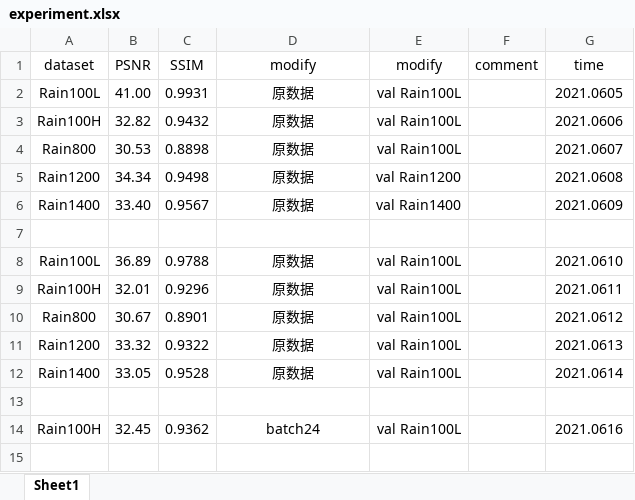
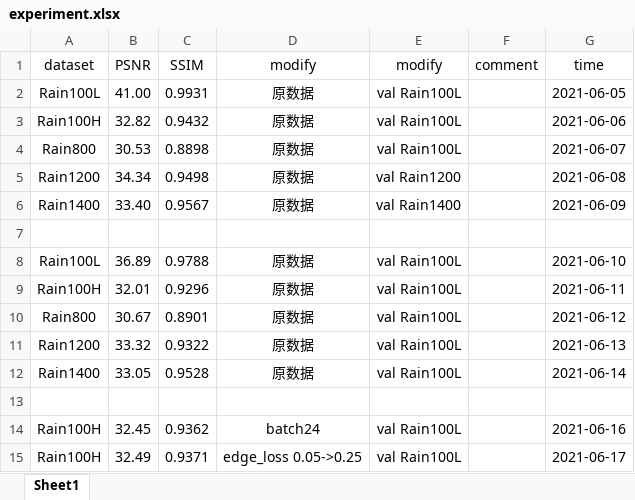
Before and after one commit to jerryzz668/zy_utils, an Excel workbook: experiment.xlsx, sheet Sheet1, drawn as a sheet; values as stored, in another font and other column widths than the file's, no borders; the diff names each change by its address in the sheet, - before the commit and + after, or states it on an @@ line.

```diff
--- a/experiment.xlsx (sheet Sheet1)
+++ b/experiment.xlsx (sheet Sheet1)
-G2 (time): 2021.0605
+G2 (time): 2021-06-05
-G3 (time): 2021.0606
+G3 (time): 2021-06-06
-G4 (time): 2021.0607
+G4 (time): 2021-06-07
-G5 (time): 2021.0608
+G5 (time): 2021-06-08
-G6 (time): 2021.0609
+G6 (time): 2021-06-09
-G8 (time): 2021.0610
+G8 (time): 2021-06-10
-G9 (time): 2021.0611
+G9 (time): 2021-06-11
-G10 (time): 2021.0612
+G10 (time): 2021-06-12
-G11 (time): 2021.0613
+G11 (time): 2021-06-13
-G12 (time): 2021.0614
+G12 (time): 2021-06-14
-G14 (time): 2021.0616
+G14 (time): 2021-06-16
+row 15: Rain100H | 32.49 | 0.9371 | edge_loss 0.05->0.25 | val Rain100L |  | 2021-06-17
```
Also changed, not shown: 1 other file.
